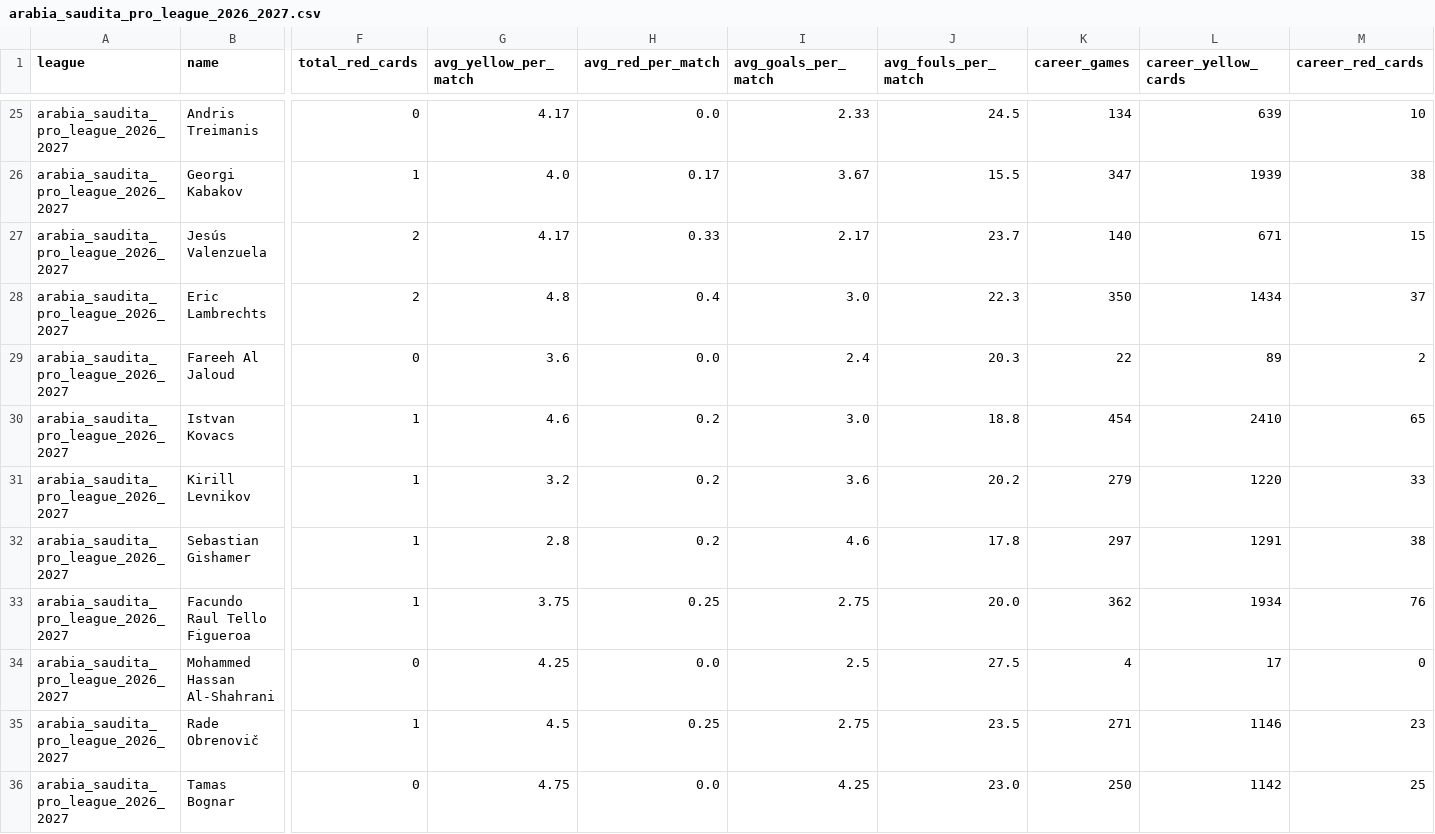
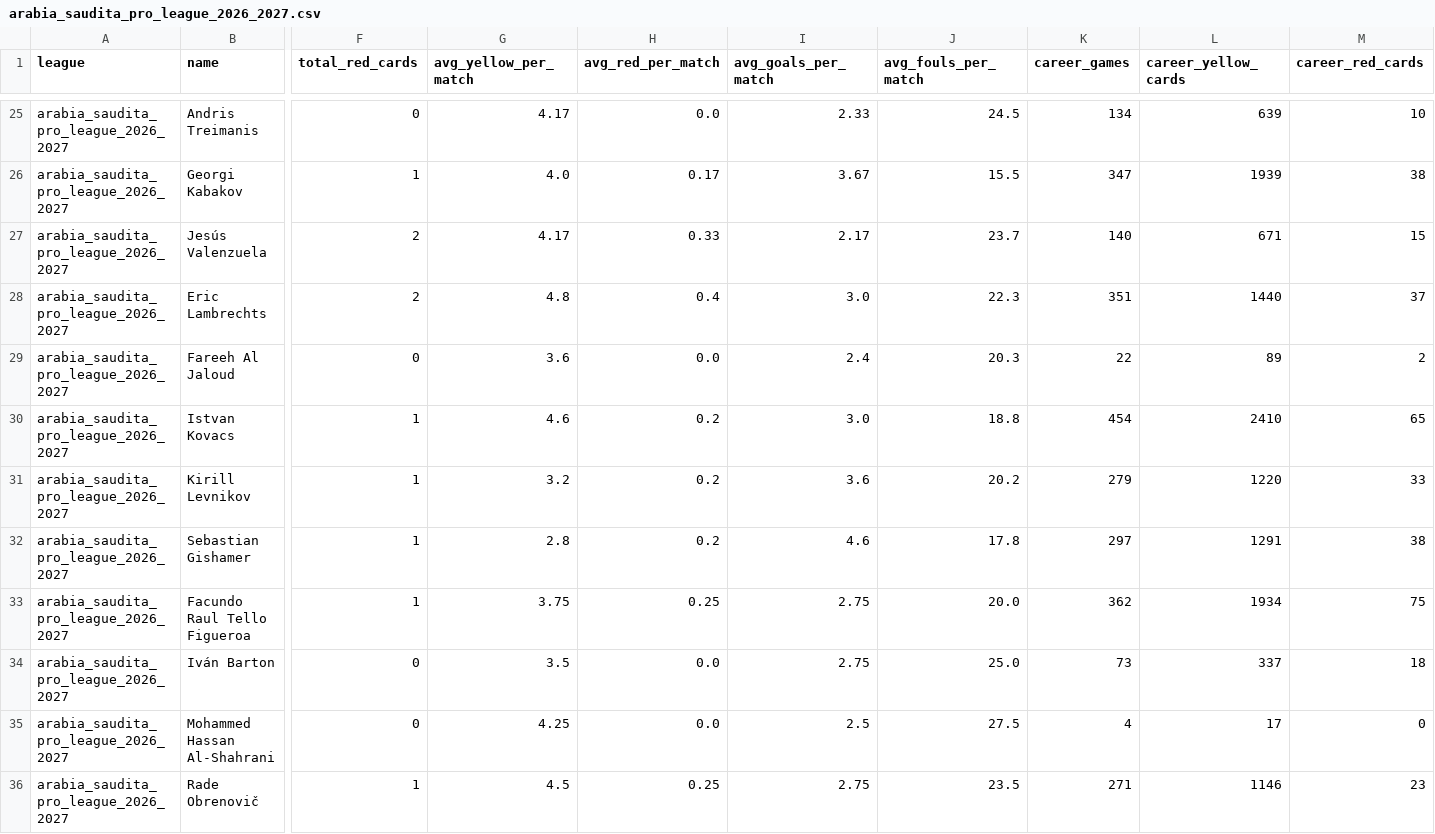
Before and after one commit to aimidas1/referees, a CSV file: arabia_saudita_pro_league_2026_2027.csv, drawn as a sheet; only a part is shown, gaps mark what is left out; the shorter side is filled out with more unchanged rows; rows hold the shown columns only; the diff covers the shown part only; the diff names each change by its address in the sheet, - before the commit and + after, or states it on an @@ line.

Commit message:
auto: update data 2026-11-07

```diff
--- a/arabia_saudita_pro_league_2026_2027.csv
+++ b/arabia_saudita_pro_league_2026_2027.csv
-K28 (career_games): 350
+K28 (career_games): 351
-L28 (career_yellow_cards): 1434
+L28 (career_yellow_cards): 1440
-M33 (career_red_cards): 76
+M33 (career_red_cards): 75
+row 34: arabia_saudita_pro_league_2026_2027 | Iván Barton | 0 | 3.5 | 0.0 | 2.75 | 25.0 | 73 | 337 | 18
```
Also changed, not shown: 6 added rows, 5 removed rows and 30 edited cells elsewhere in this file, argentina_primera_division_2026.csv, france_ligue_1_2026_2027.csv, 15 other files.
